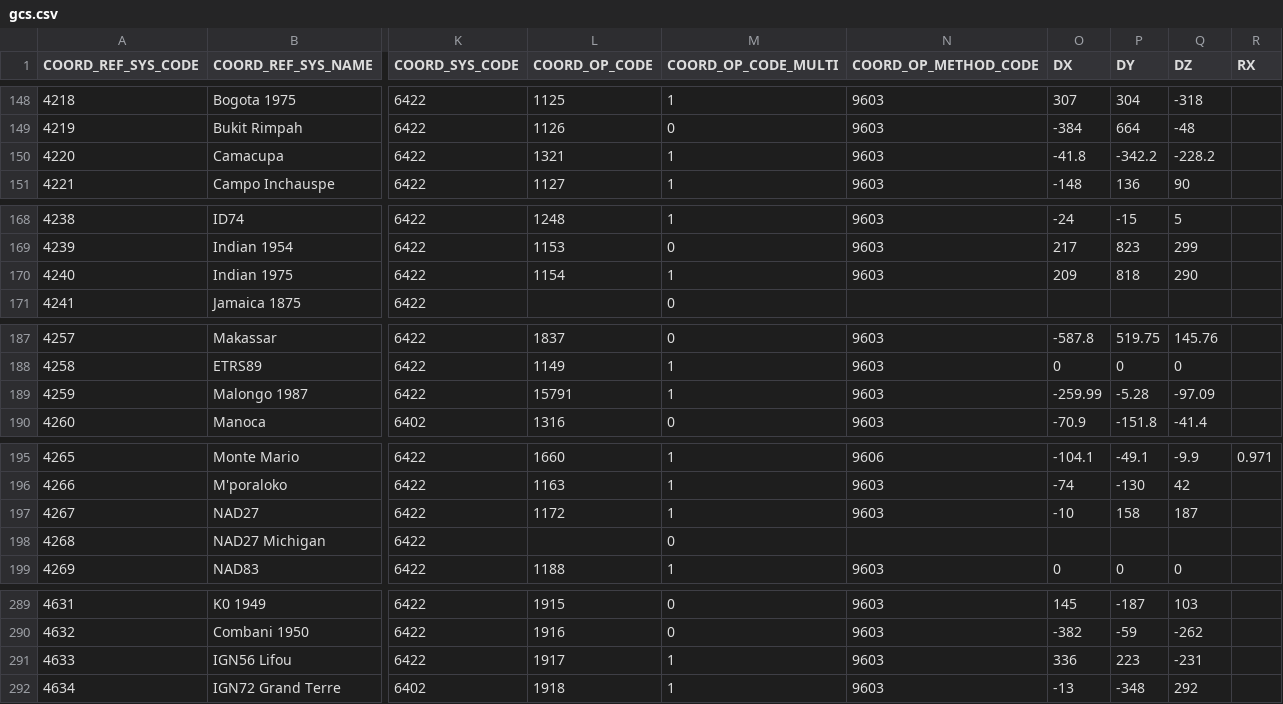
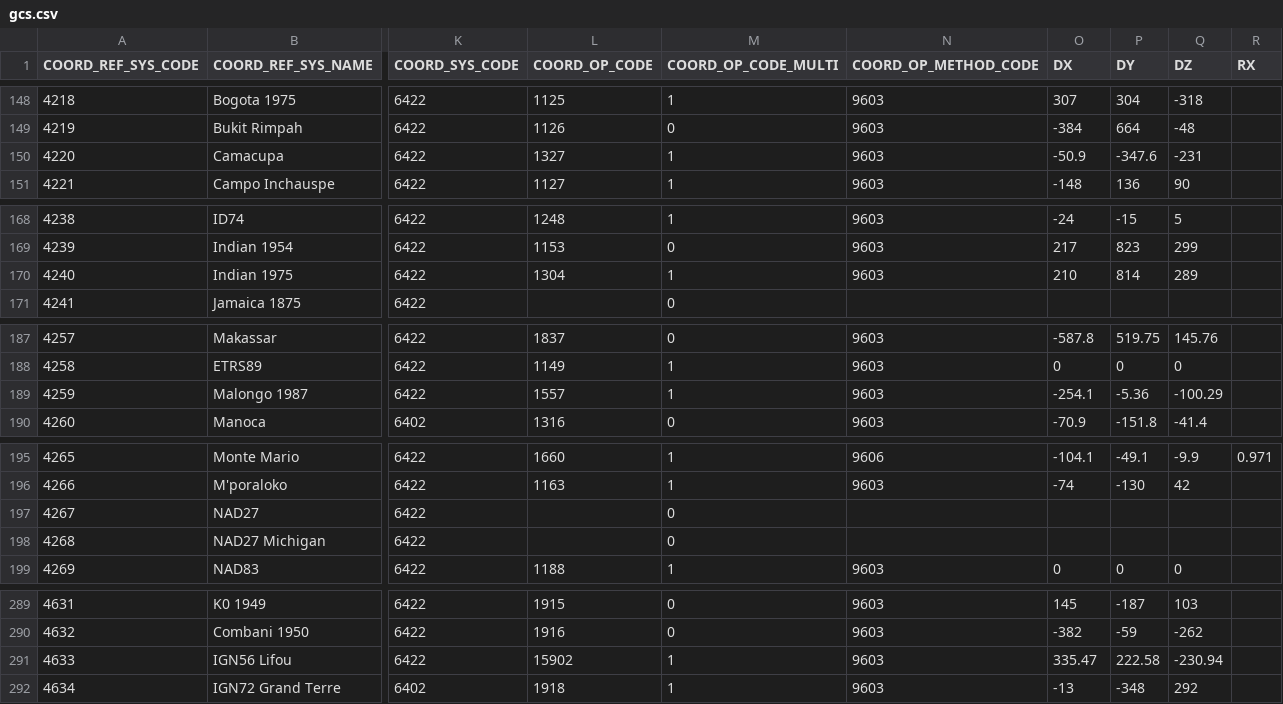
Before and after one commit to GeoscienceAustralia/ga-worldwind-suite, a CSV file: Utilities/Tiler/gdal/data/gcs.csv, drawn as a sheet; only a part is shown, gaps mark what is left out; the diff covers the shown part only; the diff names each change by its address in the sheet, - before the commit and + after, or states it on an @@ line.

```diff
--- a/Utilities/Tiler/gdal/data/gcs.csv
+++ b/Utilities/Tiler/gdal/data/gcs.csv
-L150 (COORD_OP_CODE): 1321
+L150 (COORD_OP_CODE): 1327
-O150 (DX): -41.8
+O150 (DX): -50.9
-P150 (DY): -342.2
+P150 (DY): -347.6
-Q150 (DZ): -228.2
+Q150 (DZ): -231
-L170 (COORD_OP_CODE): 1154
+L170 (COORD_OP_CODE): 1304
-O170 (DX): 209
+O170 (DX): 210
-P170 (DY): 818
+P170 (DY): 814
-Q170 (DZ): 290
+Q170 (DZ): 289
-L189 (COORD_OP_CODE): 15791
+L189 (COORD_OP_CODE): 1557
-O189 (DX): -259.99
+O189 (DX): -254.1
-P189 (DY): -5.28
+P189 (DY): -5.36
-Q189 (DZ): -97.09
+Q189 (DZ): -100.29
-L197 (COORD_OP_CODE): 1172
+L197 (COORD_OP_CODE): (empty)
-M197 (COORD_OP_CODE_MULTI): 1
+M197 (COORD_OP_CODE_MULTI): 0
-N197 (COORD_OP_METHOD_CODE): 9603
+N197 (COORD_OP_METHOD_CODE): (empty)
-O197 (DX): -10
+O197 (DX): (empty)
-P197 (DY): 158
+P197 (DY): (empty)
-Q197 (DZ): 187
+Q197 (DZ): (empty)
-L291 (COORD_OP_CODE): 1917
+L291 (COORD_OP_CODE): 15902
-O291 (DX): 336
+O291 (DX): 335.47
-P291 (DY): 223
+P291 (DY): 222.58
-Q291 (DZ): -231
+Q291 (DZ): -230.94
```
Also changed, not shown: 42 edited cells elsewhere in this file, Utilities/Tiler/gdal/data/prime_meridian.csv, 37 other files.
